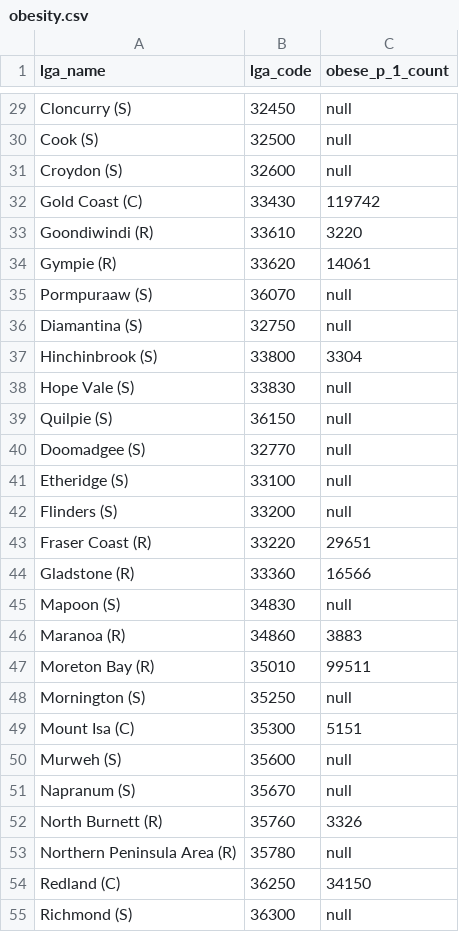
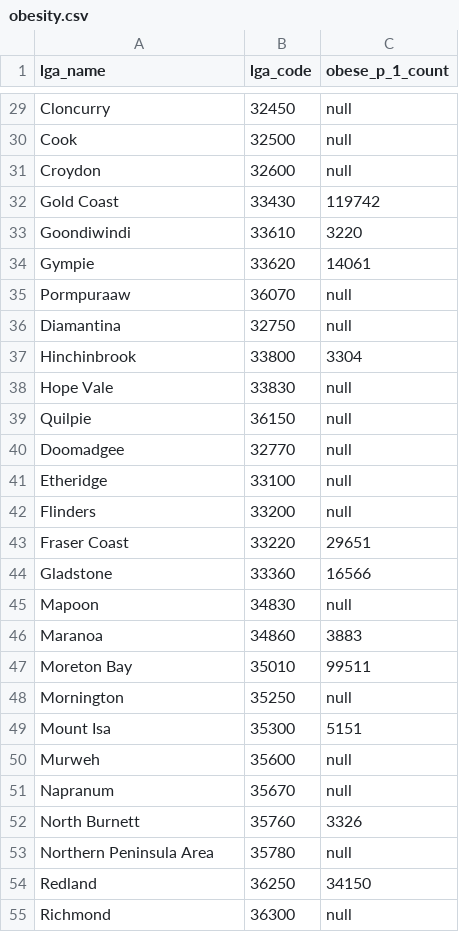
Before and after one commit to CCC68/COMP90024_Project2, a CSV file: aurin/aurin_qld/obesity.csv, drawn as a sheet; only a part is shown, gaps mark what is left out; the diff covers the shown part only.

```diff
--- a/aurin/aurin_qld/obesity.csv
+++ b/aurin/aurin_qld/obesity.csv
@@ -29,27 +29,27 @@ lga_name, lga_code, obese_p_1_count
-"Cloncurry (S)",32450,null
-"Cook (S)",32500,null
-"Croydon (S)",32600,null
-"Gold Coast (C)",33430,119742
-"Goondiwindi (R)",33610,3220
-"Gympie (R)",33620,14061
-"Pormpuraaw (S)",36070,null
-"Diamantina (S)",32750,null
-"Hinchinbrook (S)",33800,3304
-"Hope Vale (S)",33830,null
-"Quilpie (S)",36150,null
-"Doomadgee (S)",32770,null
-"Etheridge (S)",33100,null
-"Flinders (S)",33200,null
-"Fraser Coast (R)",33220,29651
-"Gladstone (R)",33360,16566
-"Mapoon (S)",34830,null
-"Maranoa (R)",34860,3883
-"Moreton Bay (R)",35010,99511
-"Mornington (S)",35250,null
-"Mount Isa (C)",35300,5151
-"Murweh (S)",35600,null
-"Napranum (S)",35670,null
-"North Burnett (R)",35760,3326
-"Northern Peninsula Area (R)",35780,null
-"Redland (C)",36250,34150
-"Richmond (S)",36300,null
+Cloncurry,32450,null
+Cook,32500,null
+Croydon,32600,null
+Gold Coast,33430,119742
+Goondiwindi,33610,3220
+Gympie,33620,14061
+Pormpuraaw,36070,null
+Diamantina,32750,null
+Hinchinbrook,33800,3304
+Hope Vale,33830,null
+Quilpie,36150,null
+Doomadgee,32770,null
+Etheridge,33100,null
+Flinders,33200,null
+Fraser Coast,33220,29651
+Gladstone,33360,16566
+Mapoon,34830,null
+Maranoa,34860,3883
+Moreton Bay,35010,99511
+Mornington,35250,null
+Mount Isa,35300,5151
+Murweh,35600,null
+Napranum,35670,null
+North Burnett,35760,3326
+Northern Peninsula Area,35780,null
+Redland,36250,34150
+Richmond,36300,null
```
Also changed, not shown: 47 edited cells elsewhere in this file, aurin/aurin_qld/income.csv, 1 other file.
